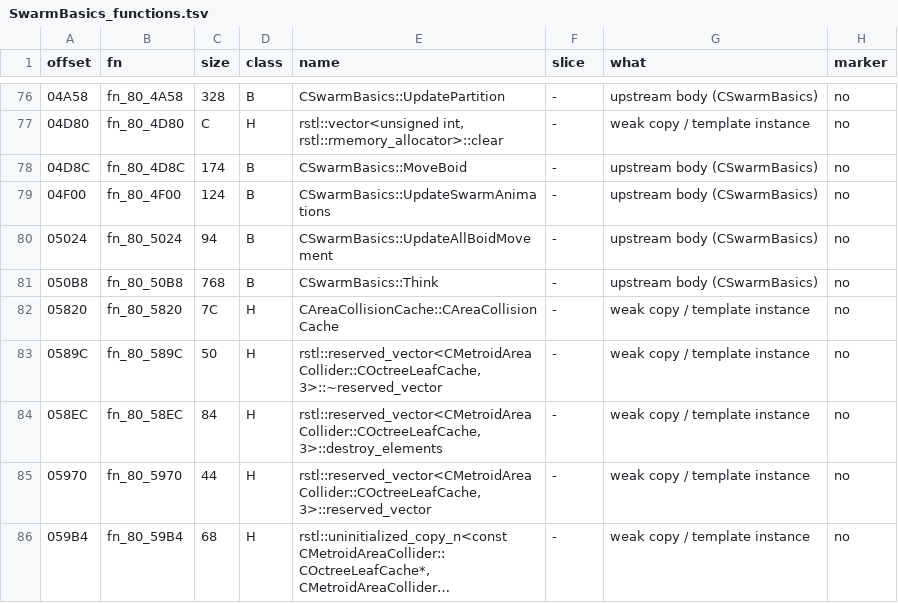
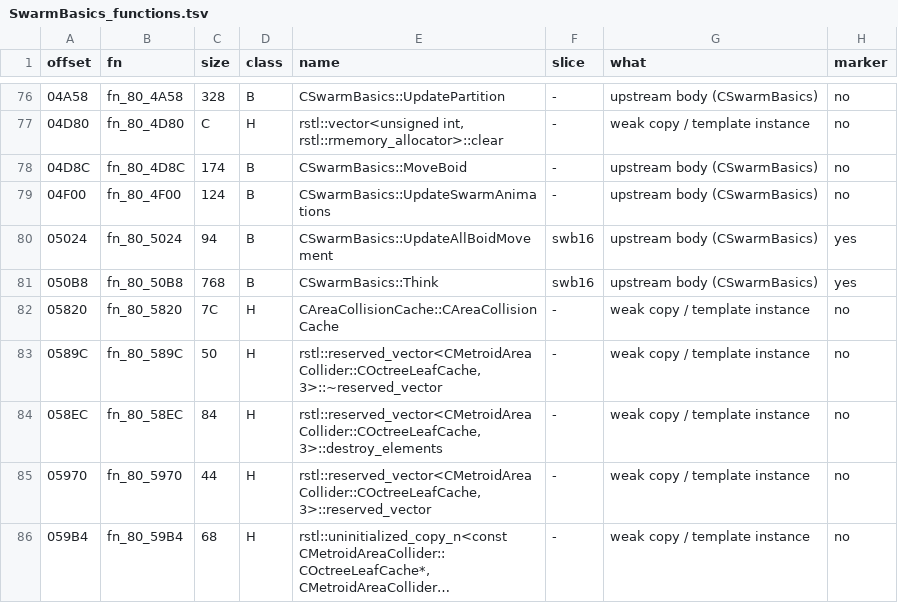
Before and after one commit to NitrosGits/MetroidPrime2Port-DSU, a TSV file: docs/module-analysis/SwarmBasics_functions.tsv, drawn as a sheet; only a part is shown, gaps mark what is left out; long unchanged cells end in ….

Commit message:
SwarmBasics: mark Think and UpdateAllBoidMovement (swb16, all arms measured)

```diff
--- a/docs/module-analysis/SwarmBasics_functions.tsv
+++ b/docs/module-analysis/SwarmBasics_functions.tsv
@@ -79,4 +79,4 @@ offset	fn	size	class	name	slice	what	marker
 04F00	fn_80_4F00	124	B	CSwarmBasics::UpdateSwarmAnimations	-	upstream body (CSwarmBasics)	no
-05024	fn_80_5024	94	B	CSwarmBasics::UpdateAllBoidMovement	-	upstream body (CSwarmBasics)	no
-050B8	fn_80_50B8	768	B	CSwarmBasics::Think	-	upstream body (CSwarmBasics)	no
+05024	fn_80_5024	94	B	CSwarmBasics::UpdateAllBoidMovement	swb16	upstream body (CSwarmBasics)	yes
+050B8	fn_80_50B8	768	B	CSwarmBasics::Think	swb16	upstream body (CSwarmBasics)	yes
 05820	fn_80_5820	7C	H	CAreaCollisionCache::CAreaCollisionCache	-	weak copy / template instance	no
```
Also changed, not shown: 2 other files.
